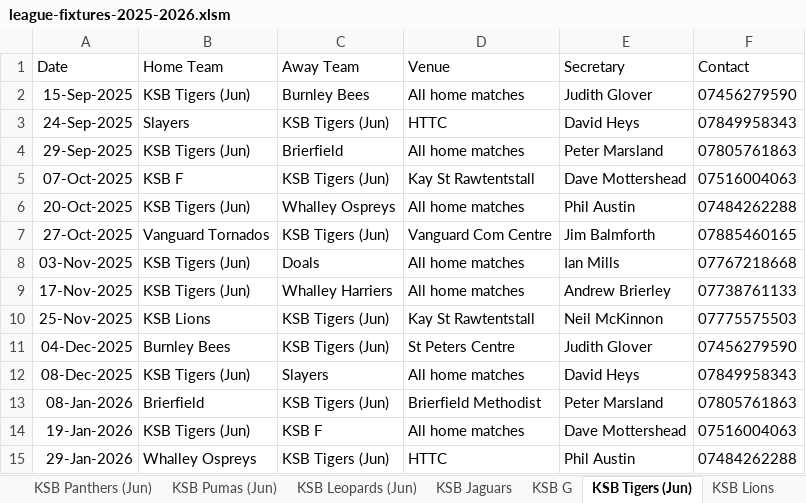
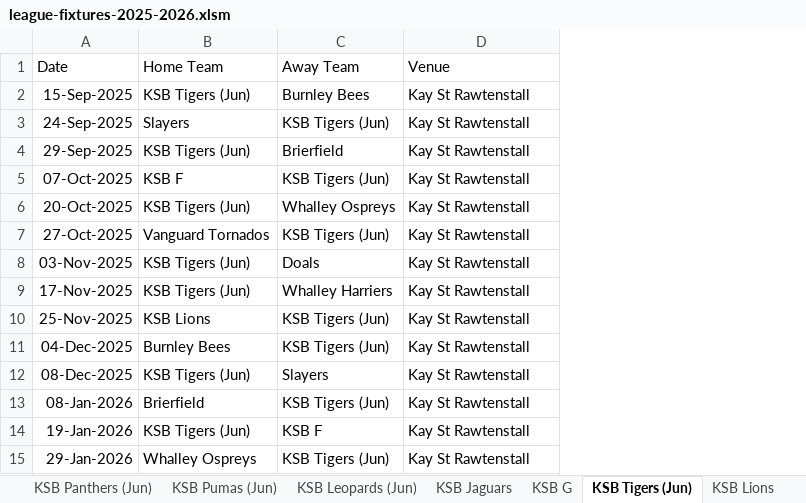
Before and after one commit to Daven-code/KSB-Table-Tennis, an Excel workbook: league-fixtures-2025-2026.xlsm, sheet KSB Tigers (Jun), drawn as a sheet; values as stored, in another font and other column widths than the file's, no borders; the diff names each change by its address in the sheet, - before the commit and + after, or states it on an @@ line.

```diff
--- a/league-fixtures-2025-2026.xlsm (sheet KSB Tigers (Jun))
+++ b/league-fixtures-2025-2026.xlsm (sheet KSB Tigers (Jun))
-column E (Secretary), rows 2-15: Judith Glover | David Heys | Peter Marsland | Dave Mottershead | Phil Austin | Jim Balmforth | Ian Mills | Andrew Brierley | Neil McKinnon | Judith Glover | David Heys | Peter Marsland | Dave Mottershead | Phil Austin
-column F (Contact), rows 2-15: 07456279590 | 07849958343 | 07805761863 | 07516004063 | 07484262288 | 07885460165 | 07767218668 | 07738761133 | 07775575503 | 07456279590 | 07849958343 | 07805761863 | 07516004063 | 07484262288
-D2 (Venue): All home matches
+D2 (Venue): Kay St Rawtenstall
-D3 (Venue): HTTC
+D3 (Venue): Kay St Rawtenstall
-D4 (Venue): All home matches
+D4 (Venue): Kay St Rawtenstall
-D5 (Venue): Kay St Rawtentstall
+D5 (Venue): Kay St Rawtenstall
-D6 (Venue): All home matches
+D6 (Venue): Kay St Rawtenstall
-D7 (Venue): Vanguard Com Centre
+D7 (Venue): Kay St Rawtenstall
-D8:D9 (Venue): All home matches
+D8:D9 (Venue): Kay St Rawtenstall
-D10 (Venue): Kay St Rawtentstall
+D10 (Venue): Kay St Rawtenstall
-D11 (Venue): St Peters Centre
+D11 (Venue): Kay St Rawtenstall
-D12 (Venue): All home matches
+D12 (Venue): Kay St Rawtenstall
-D13 (Venue): Brierfield Methodist
+D13 (Venue): Kay St Rawtenstall
-D14 (Venue): All home matches
+D14 (Venue): Kay St Rawtenstall
-D15 (Venue): HTTC
+D15 (Venue): Kay St Rawtenstall
```
Also changed, not shown: sheet KSB Fixtures, sheet KSB Pumas (Jun), sheet KSB Leopards (Jun), sheet KSB Panthers (Jun), sheet KSB F, sheet KSB G, 7 more sheets, 28 other files.
